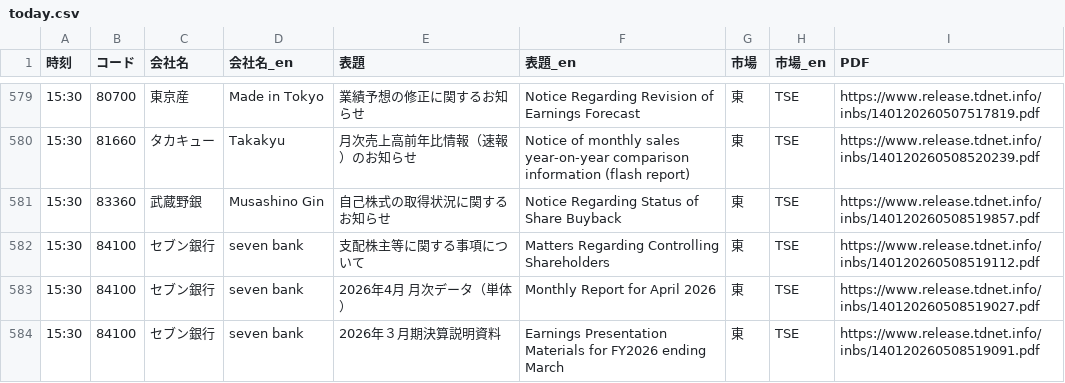
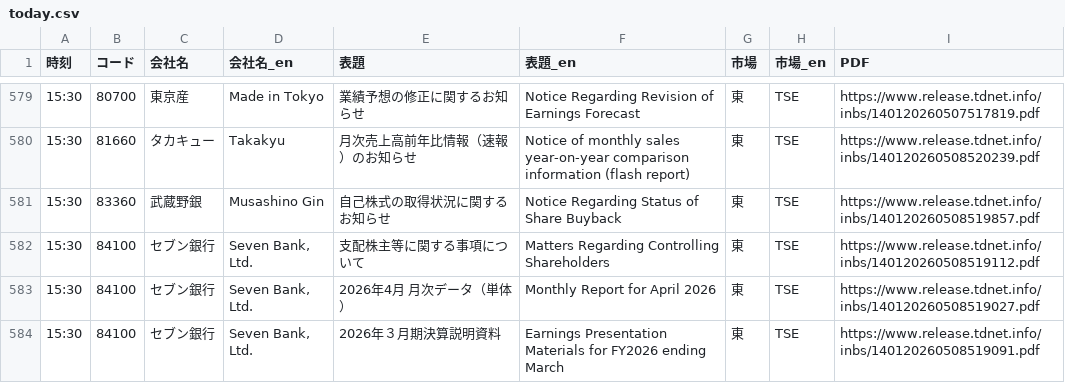
Before and after one commit to JpTradeFlowOracle/jptradefloworacle.github.io, a CSV file: data/today.csv, drawn as a sheet; only a part is shown, gaps mark what is left out; the diff covers the shown part only.

```diff
--- a/data/today.csv
+++ b/data/today.csv
@@ -581,4 +581,4 @@
 15:30,83360,武蔵野銀,Musashino Gin,自己株式の取得状況に関するお知らせ,Notice Regarding Status of Share Buyback,東,TSE,https://www.release.tdnet.info/inbs/140120260508519857.pdf
-15:30,84100,セブン銀行,seven bank,支配株主等に関する事項について,Matters Regarding Controlling Shareholders,東,TSE,https://www.release.tdnet.info/inbs/140120260508519112.pdf
-15:30,84100,セブン銀行,seven bank,2026年4月 月次データ（単体）,Monthly Report for April 2026,東,TSE,https://www.release.tdnet.info/inbs/140120260508519027.pdf
-15:30,84100,セブン銀行,seven bank,2026年３月期決算説明資料,Earnings Presentation Materials for FY2026 ending March,東,TSE,https://www.release.tdnet.info/inbs/140120260508519091.pdf
+15:30,84100,セブン銀行,"Seven Bank, Ltd.",支配株主等に関する事項について,Matters Regarding Controlling Shareholders,東,TSE,https://www.release.tdnet.info/inbs/140120260508519112.pdf
+15:30,84100,セブン銀行,"Seven Bank, Ltd.",2026年4月 月次データ（単体）,Monthly Report for April 2026,東,TSE,https://www.release.tdnet.info/inbs/140120260508519027.pdf
+15:30,84100,セブン銀行,"Seven Bank, Ltd.",2026年３月期決算説明資料,Earnings Presentation Materials for FY2026 ending March,東,TSE,https://www.release.tdnet.info/inbs/140120260508519091.pdf
```
Also changed, not shown: 99 edited cells elsewhere in this file, data/2026-05-08.csv, 7 other files.
